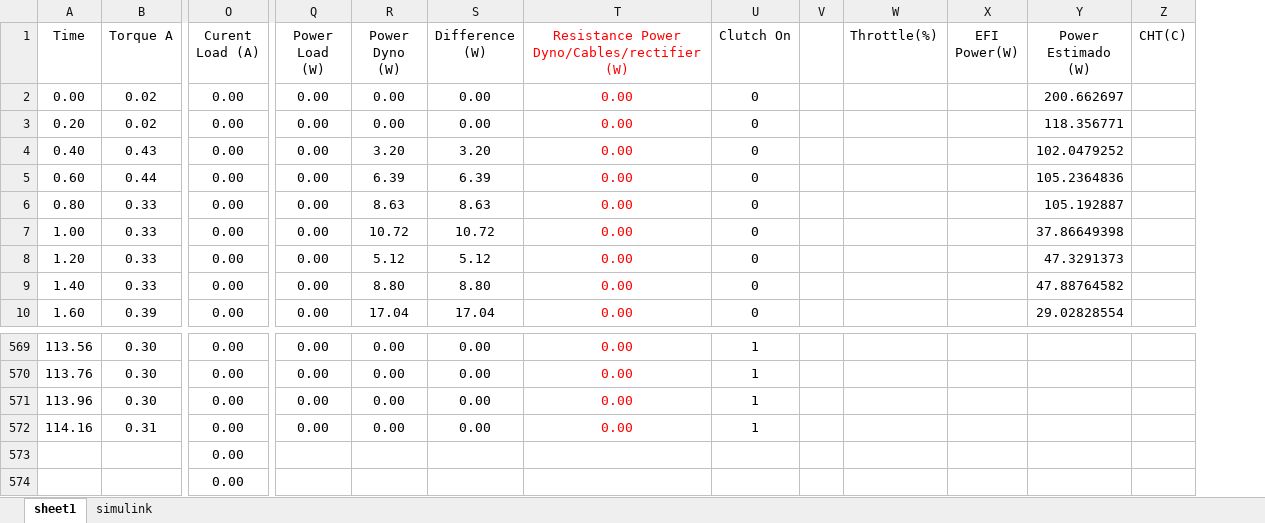
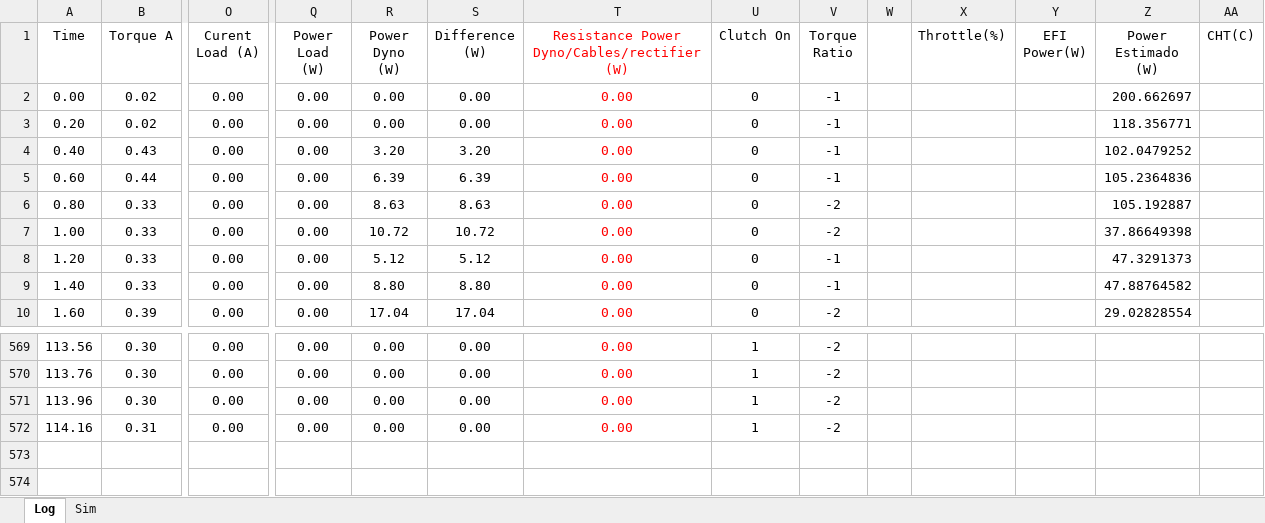
Before and after one commit to CoachJaymall/Thesis-Project, an Excel workbook: Hybrid Test 15A Load.xlsx, sheet Log, drawn as a sheet; only a part is shown, gaps mark what is left out; values as stored, in another font and other column widths than the file's, no borders; charts and pictures not drawn; removed rows and columns are numbered as before the commit, all else as after; rows hold the shown columns only; the diff names each change by its address in the sheet, - before the commit and + after, or states it on an @@ line.

```diff
--- a/Hybrid Test 15A Load.xlsx (sheet Log)
+++ b/Hybrid Test 15A Load.xlsx (sheet Log)
-sheet tab: sheet1
+sheet tab: Log
-sheet tab: simulink
+sheet tab: Sim
+column V (Torque Ratio), rows 2-10: -1 | -1 | -1 | -1 | -2 | -2 | -1 | -1 | -2; rows 569-572: all -2
-row 573:  |  | 0.00
-row 574:  |  | 0.00
```
Also changed, not shown: sheet Sim, formulas that keep their value, charts or pictures, 2 other files.
